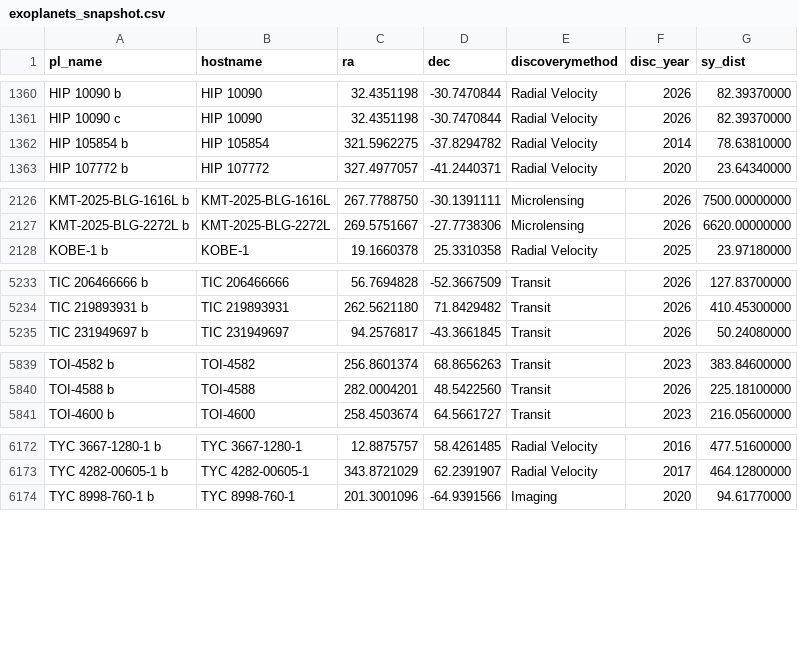
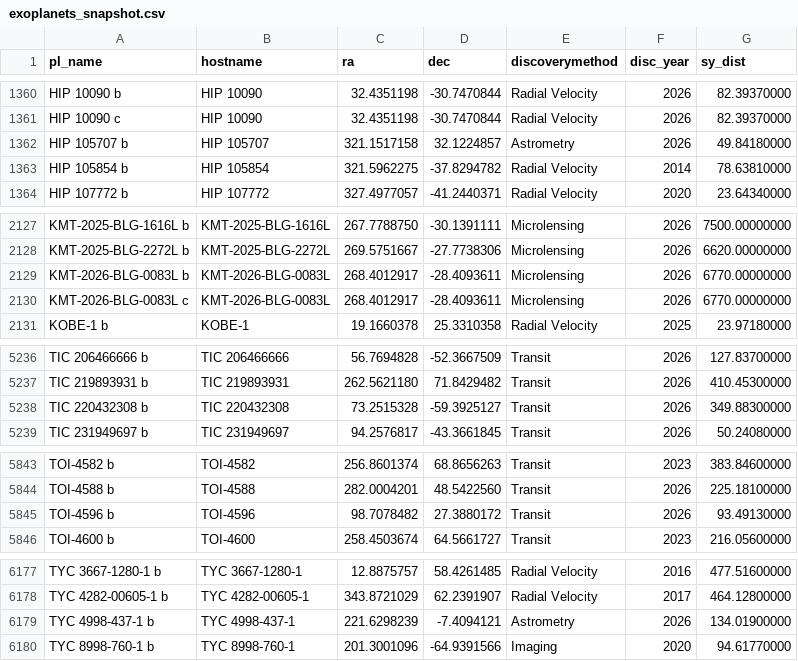
Before and after one commit to AlexJCurry42/Proj1, a CSV file: data/exoplanets_snapshot.csv, drawn as a sheet; only a part is shown, gaps mark what is left out; the diff names each change by its address in the sheet, - before the commit and + after, or states it on an @@ line.

```diff
--- a/data/exoplanets_snapshot.csv
+++ b/data/exoplanets_snapshot.csv
+row 1362: HIP 105707 b | HIP 105707 | 321.1517158 | 32.1224857 | Astrometry | 2026 | 49.84180000
+row 2129: KMT-2026-BLG-0083L b | KMT-2026-BLG-0083L | 268.4012917 | -28.4093611 | Microlensing | 2026 | 6770.00000000
+row 2130: KMT-2026-BLG-0083L c | KMT-2026-BLG-0083L | 268.4012917 | -28.4093611 | Microlensing | 2026 | 6770.00000000
+row 5238: TIC 220432308 b | TIC 220432308 | 73.2515328 | -59.3925127 | Transit | 2026 | 349.88300000
+row 5845: TOI-4596 b | TOI-4596 | 98.7078482 | 27.3880172 | Transit | 2026 | 93.49130000
+row 6179: TYC 4998-437-1 b | TYC 4998-437-1 | 221.6298239 | -7.4094121 | Astrometry | 2026 | 134.01900000
```
Also changed, not shown: 1 other file.
